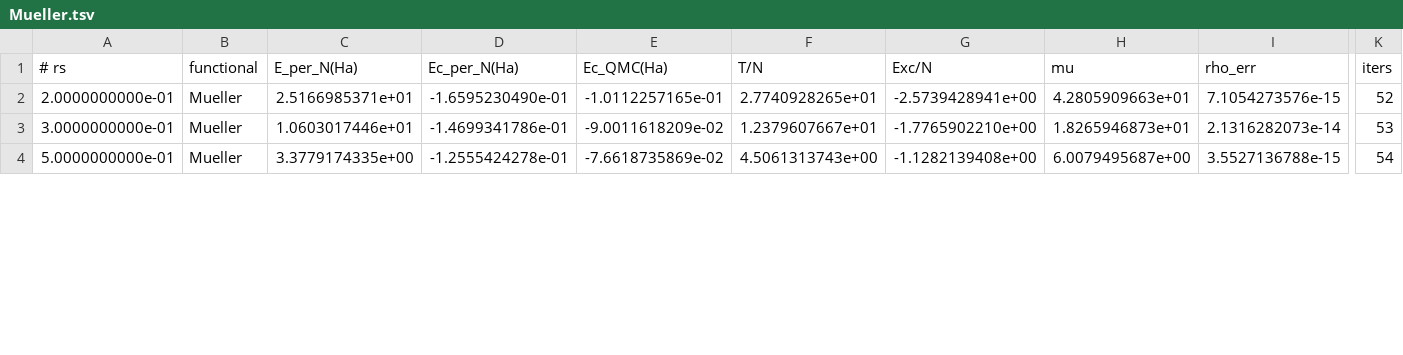
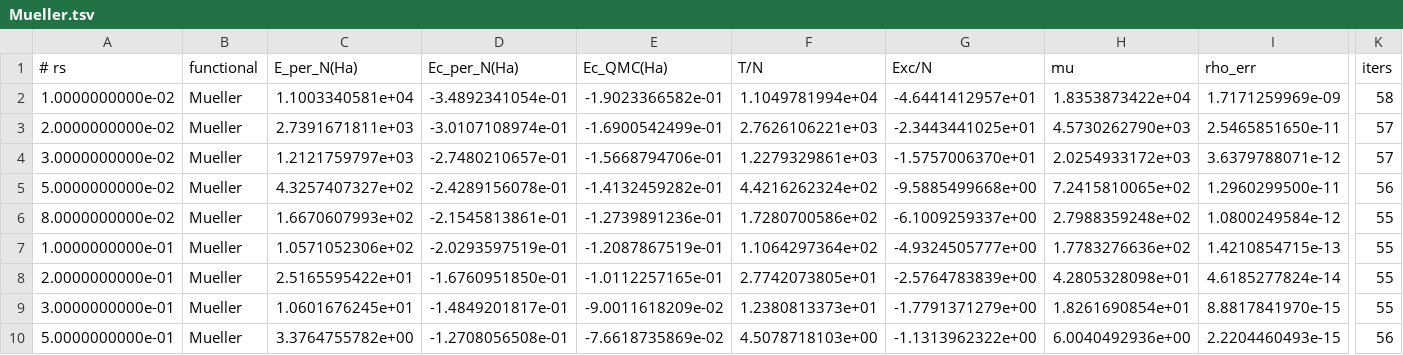
Before and after one commit to kluonju/RDMFT_HEG_Correlation, a TSV file: data/Mueller.tsv, drawn as a sheet; only a part is shown, gaps mark what is left out; addresses are those after the commit; rows hold the shown columns only; the diff covers the shown part only; the diff names each change by its address in the sheet, - before the commit and + after, or states it on an @@ line.

```diff
--- a/data/Mueller.tsv
+++ b/data/Mueller.tsv
+row 2: 1.0000000000e-02 | Mueller | 1.1003340581e+04 | -3.4892341054e-01 | -1.9023366582e-01 | 1.1049781994e+04 | -4.6441412957e+01 | 1.8353873422e+04 | 1.7171259969e-09 | 58
+row 3: 2.0000000000e-02 | Mueller | 2.7391671811e+03 | -3.0107108974e-01 | -1.6900542499e-01 | 2.7626106221e+03 | -2.3443441025e+01 | 4.5730262790e+03 | 2.5465851650e-11 | 57
+row 4: 3.0000000000e-02 | Mueller | 1.2121759797e+03 | -2.7480210657e-01 | -1.5668794706e-01 | 1.2279329861e+03 | -1.5757006370e+01 | 2.0254933172e+03 | 3.6379788071e-12 | 57
+row 5: 5.0000000000e-02 | Mueller | 4.3257407327e+02 | -2.4289156078e-01 | -1.4132459282e-01 | 4.4216262324e+02 | -9.5885499668e+00 | 7.2415810065e+02 | 1.2960299500e-11 | 56
+row 6: 8.0000000000e-02 | Mueller | 1.6670607993e+02 | -2.1545813861e-01 | -1.2739891236e-01 | 1.7280700586e+02 | -6.1009259337e+00 | 2.7988359248e+02 | 1.0800249584e-12 | 55
+row 7: 1.0000000000e-01 | Mueller | 1.0571052306e+02 | -2.0293597519e-01 | -1.2087867519e-01 | 1.1064297364e+02 | -4.9324505777e+00 | 1.7783276636e+02 | 1.4210854715e-13 | 55
-C8 (E_per_N(Ha)): 2.5166985371e+01
+C8 (E_per_N(Ha)): 2.5165595422e+01
-D8 (Ec_per_N(Ha)): -1.6595230490e-01
+D8 (Ec_per_N(Ha)): -1.6760951850e-01
-F8 (T/N): 2.7740928265e+01
+F8 (T/N): 2.7742073805e+01
-G8 (Exc/N): -2.5739428941e+00
+G8 (Exc/N): -2.5764783839e+00
-H8 (mu): 4.2805909663e+01
+H8 (mu): 4.2805328098e+01
-I8 (rho_err): 7.1054273576e-15
+I8 (rho_err): 4.6185277824e-14
-K8 (iters): 52
+K8 (iters): 55
-C9 (E_per_N(Ha)): 1.0603017446e+01
+C9 (E_per_N(Ha)): 1.0601676245e+01
-D9 (Ec_per_N(Ha)): -1.4699341786e-01
+D9 (Ec_per_N(Ha)): -1.4849201817e-01
-F9 (T/N): 1.2379607667e+01
+F9 (T/N): 1.2380813373e+01
-G9 (Exc/N): -1.7765902210e+00
+G9 (Exc/N): -1.7791371279e+00
-H9 (mu): 1.8265946873e+01
+H9 (mu): 1.8261690854e+01
-I9 (rho_err): 2.1316282073e-14
+I9 (rho_err): 8.8817841970e-15
-K9 (iters): 53
+K9 (iters): 55
-C10 (E_per_N(Ha)): 3.3779174335e+00
+C10 (E_per_N(Ha)): 3.3764755782e+00
-D10 (Ec_per_N(Ha)): -1.2555424278e-01
+D10 (Ec_per_N(Ha)): -1.2708056508e-01
-F10 (T/N): 4.5061313743e+00
+F10 (T/N): 4.5078718103e+00
-G10 (Exc/N): -1.1282139408e+00
+G10 (Exc/N): -1.1313962322e+00
-H10 (mu): 6.0079495687e+00
+H10 (mu): 6.0040492936e+00
-I10 (rho_err): 3.5527136788e-15
+I10 (rho_err): 2.2204460493e-15
-K10 (iters): 54
+K10 (iters): 56
```
Also changed, not shown: 5 added rows and 54 edited cells elsewhere in this file, data/HybOpt_0.938328_0.541076.tsv, data/OptGeo_1_5.tsv, 39 other files.
